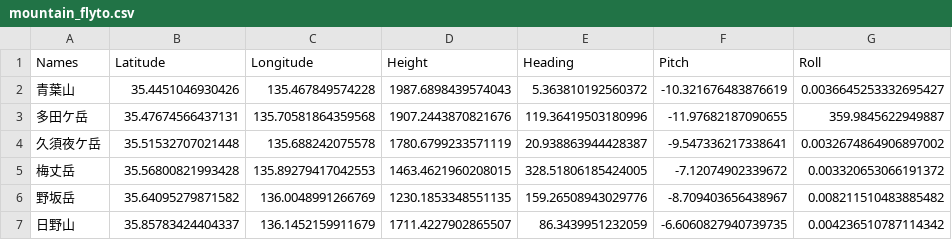
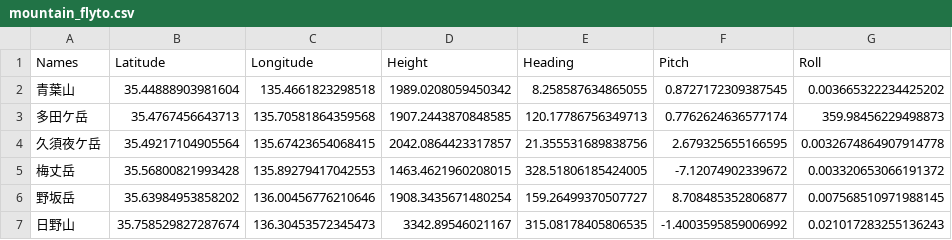
Before and after one commit to cooneywalker/reearth_plugins, a CSV file: mountains/mountain_flyto.csv, drawn as a sheet; only a part is shown; the diff covers the shown part only.

Commit message:
Update mountain_flyto.csv

```diff
--- a/mountains/mountain_flyto.csv
+++ b/mountains/mountain_flyto.csv
@@ -1,7 +1,7 @@
 Names,Latitude,Longitude,Height,Heading,Pitch,Roll
-青葉山,35.4451046930426,135.467849574228,1987.6898439574043,5.363810192560372,-10.321676483876619,0.0036645253332695427
-多田ケ岳,35.47674566437131,135.70581864359568,1907.2443870821676,119.36419503180996,-11.97682187090655,359.9845622949887
-久須夜ケ岳,35.51532707021448,135.688242075578,1780.6799233571119,20.938863944428387,-9.547336217338641,0.0032674864906897002
+青葉山,35.44888903981604,135.4661823298518,1989.0208059450342,8.258587634865055,0.8727172309387545,0.003665322234425202
+多田ケ岳,35.4767456643713,135.70581864359568,1907.2443870848585,120.17786756349713,0.7762624636577174,359.98456229498873
+久須夜ケ岳,35.49217104905564,135.67423654068415,2042.0864423317857,21.355531689838756,2.679325655166595,0.0032674864907914778
 梅丈岳,35.56800821993428,135.89279417042553,1463.4621960208015,328.51806185424005,-7.12074902339672,0.003320653066191372
-野坂岳,35.64095279871582,136.0048991266769,1230.1853348551135,159.26508943029776,-8.709403656438967,0.008211510483885482
-日野山,35.85783424404337,136.1452159911679,1711.4227902865507,86.3439951232059,-6.6060827940739735,0.004236510787114342
+野坂岳,35.63984953858202,136.00456776210646,1908.3435671480254,159.26499370507727,8.708485352806877,0.007568510971988145
+日野山,35.758529827287674,136.30453572345473,3342.89546021167,315.08178405806535,-1.4003595859006992,0.021017283255136243
```
Also changed, not shown: 42 edited cells elsewhere in this file.
